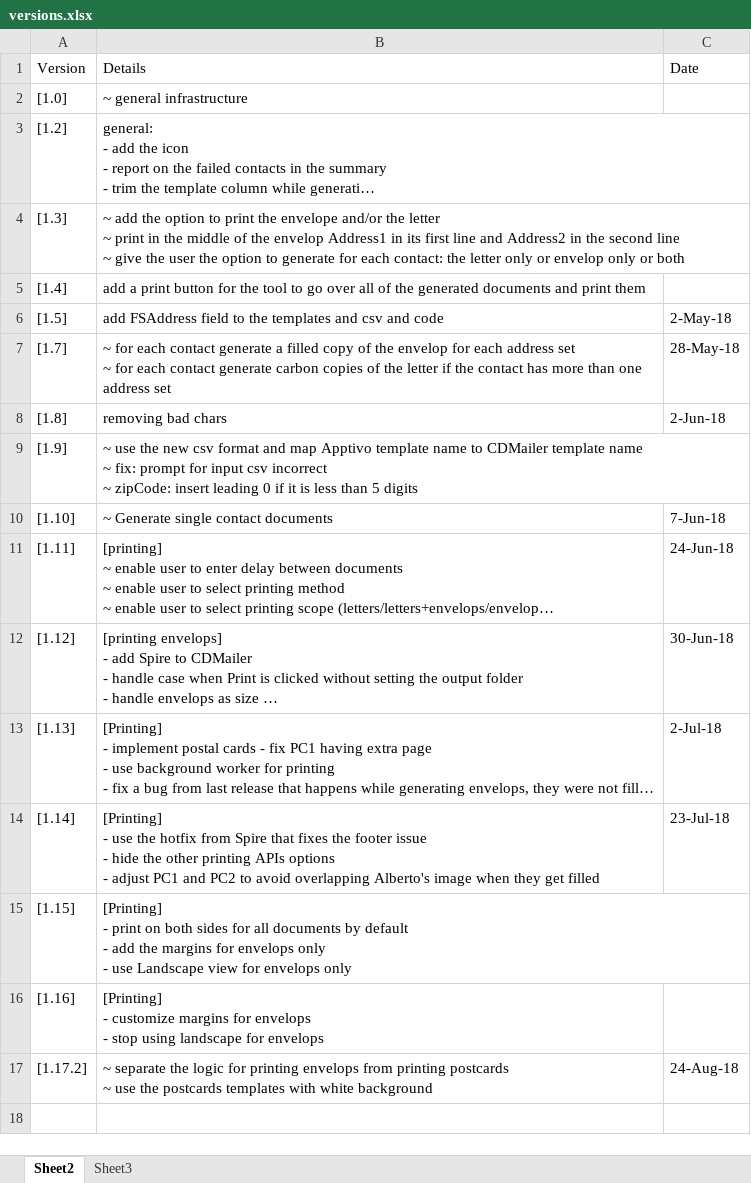
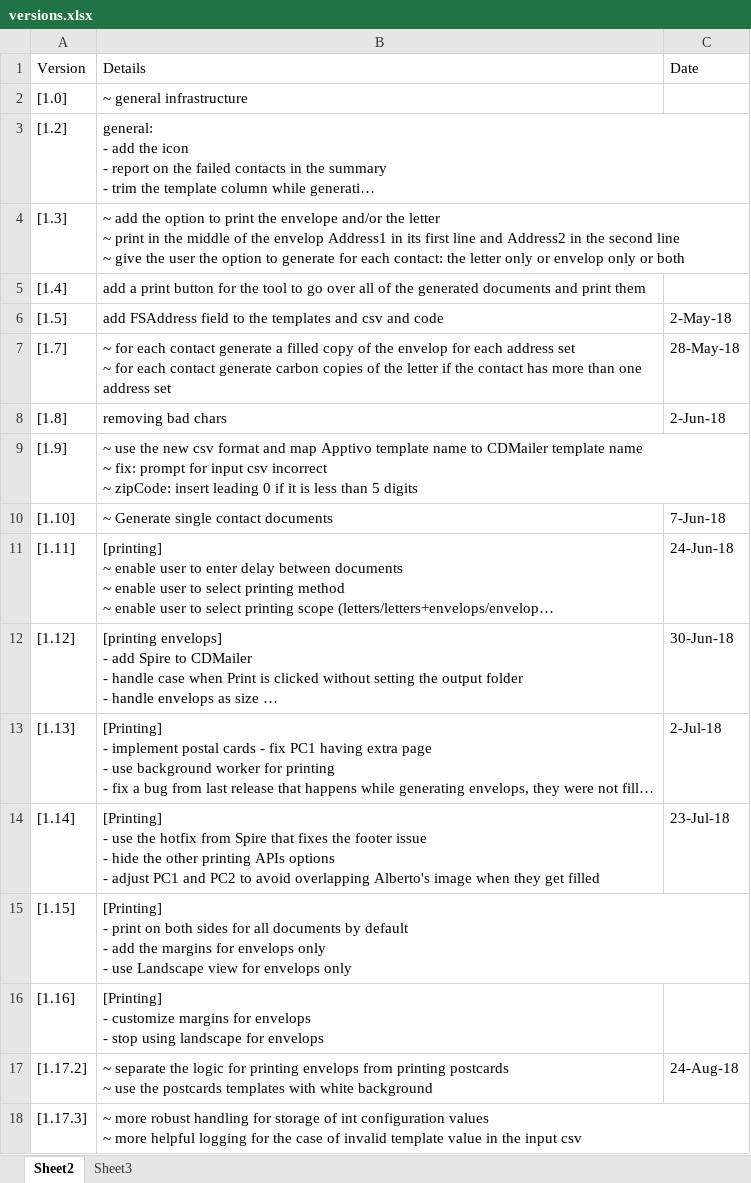
Before and after one commit to michaelAngeloEgypt/CDMailer, an Excel workbook: versions.xlsx, sheet Sheet2, drawn as a sheet; long unchanged cells end in …; values as stored, in another font and other column widths than the file's, no borders; table styles not drawn; ↵ is a line break in a cell; the diff names each change by its address in the sheet, - before the commit and + after, or states it on an @@ line.

Commit message:
[1.17.3] ~ more robust handling for storage of int configuration values ~ more helpful logging for the case of invalid template value in the input csv

```diff
--- a/versions.xlsx (sheet Sheet2)
+++ b/versions.xlsx (sheet Sheet2)
+row 18: [1.17.3] | ~ more robust handling for storage of int configuration values ↵ ~ more helpful logging for the case of invalid template value in the input csv
```
Also changed, not shown: 2 other files.
